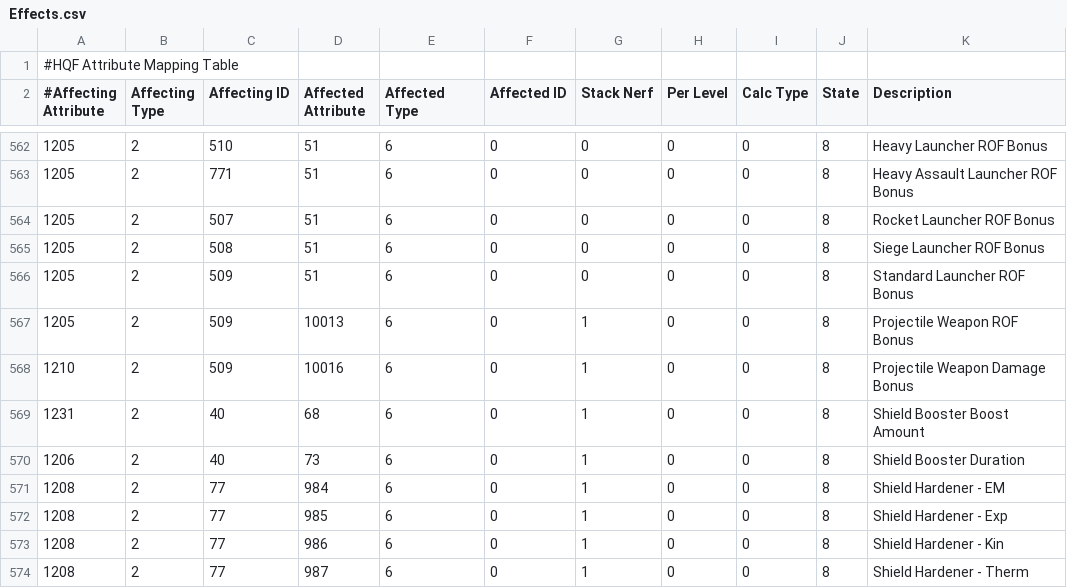
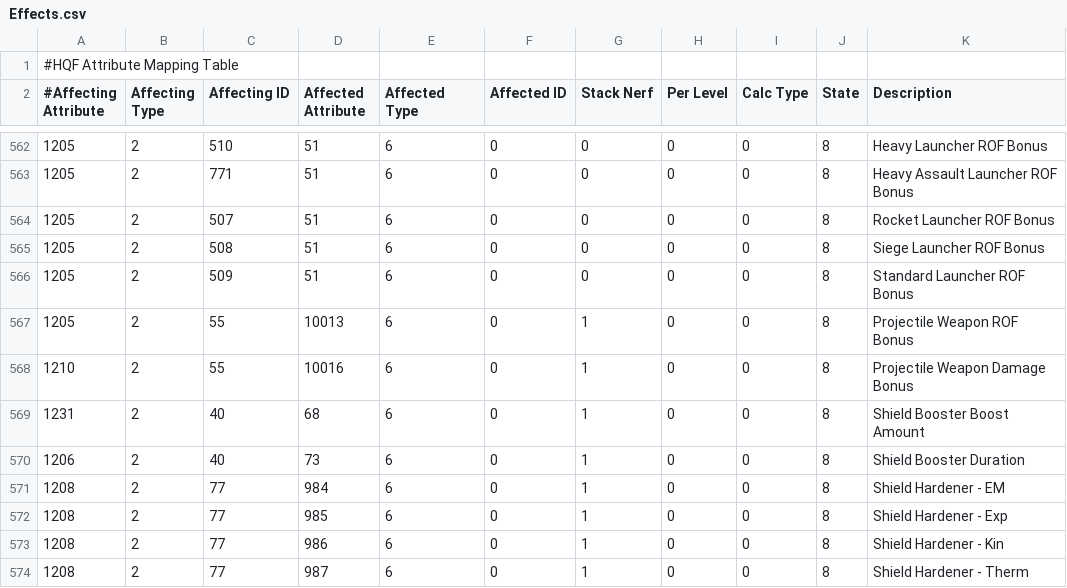
Before and after one commit to kmainyu/EveHQ, a CSV file: EveHQ.HQF/Resources/Effects.csv, drawn as a sheet; only a part is shown, gaps mark what is left out.

```diff
--- a/EveHQ.HQF/Resources/Effects.csv
+++ b/EveHQ.HQF/Resources/Effects.csv
@@ -566,4 +566,4 @@
 1205,2,509,51,6,0,0,0,0,8,Standard Launcher ROF Bonus
-1205,2,509,10013,6,0,1,0,0,8,Projectile Weapon ROF Bonus
-1210,2,509,10016,6,0,1,0,0,8,Projectile Weapon Damage Bonus
+1205,2,55,10013,6,0,1,0,0,8,Projectile Weapon ROF Bonus
+1210,2,55,10016,6,0,1,0,0,8,Projectile Weapon Damage Bonus
 1231,2,40,68,6,0,1,0,0,8,Shield Booster Boost Amount
```
Also changed, not shown: EveHQ.HQF/Resources/ImplantEffects.csv, 1 other file.
